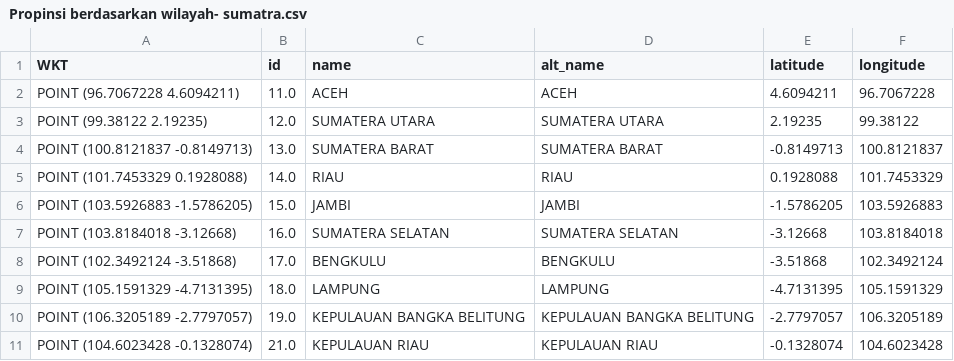
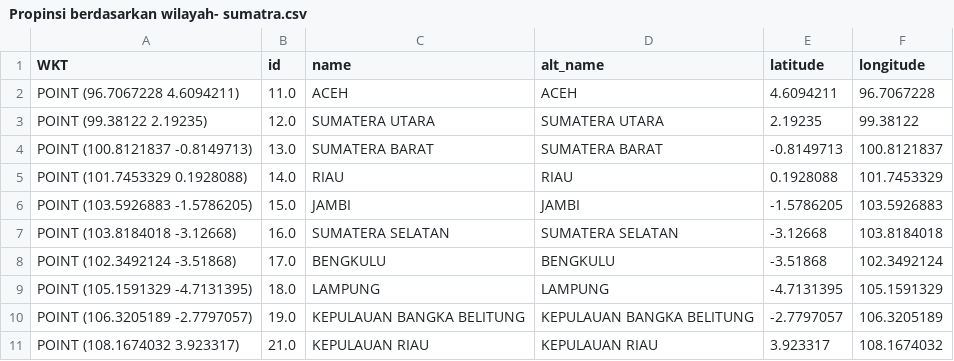
Before and after one commit to rakhazan/SIG, a CSV file: propinsi/Propinsi berdasarkan wilayah- sumatra.csv, drawn as a sheet.

Commit message:
update sumatra

```diff
--- a/propinsi/Propinsi berdasarkan wilayah- sumatra.csv
+++ b/propinsi/Propinsi berdasarkan wilayah- sumatra.csv
@@ -10,2 +10,2 @@ WKT,id,name,alt_name,latitude,longitude
 "POINT (106.3205189 -2.7797057)",19.0,KEPULAUAN BANGKA BELITUNG,KEPULAUAN BANGKA BELITUNG,-2.7797057,106.3205189
-"POINT (104.6023428 -0.1328074)",21.0,KEPULAUAN RIAU,KEPULAUAN RIAU,-0.1328074,104.6023428
+"POINT (108.1674032 3.923317)",21.0,KEPULAUAN RIAU,KEPULAUAN RIAU,3.923317,108.1674032
```
